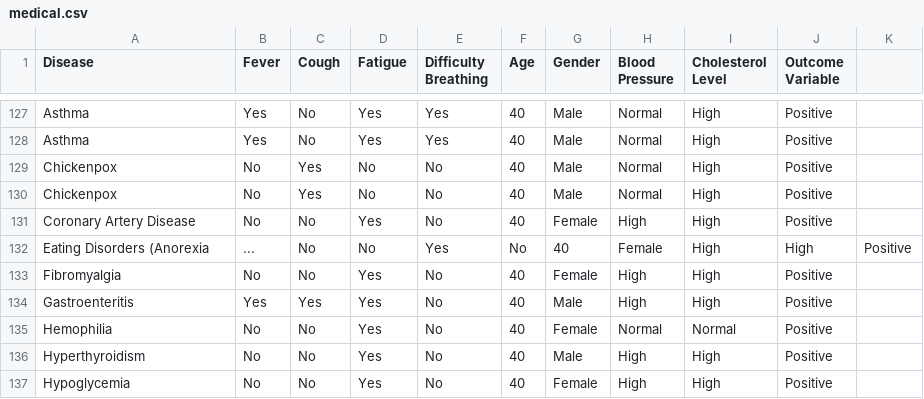
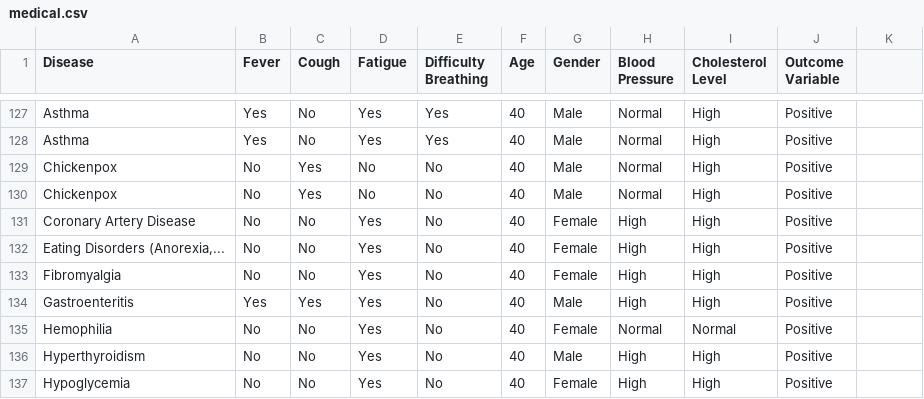
Before and after one commit to Francoistlb/tpmedicale, a CSV file: medical.csv, drawn as a sheet; only a part is shown, gaps mark what is left out; removed rows and columns are numbered as before the commit, all else as after; the diff names each change by its address in the sheet, - before the commit and + after, or states it on an @@ line.

```diff
--- a/medical.csv
+++ b/medical.csv
-row 132: Eating Disorders (Anorexia | ... | No | No | Yes | No | 40 | Female | High | High | Positive
+row 132: Eating Disorders (Anorexia,... | No | No | Yes | No | 40 | Female | High | High | Positive
```
Also changed, not shown: 1 other file.
